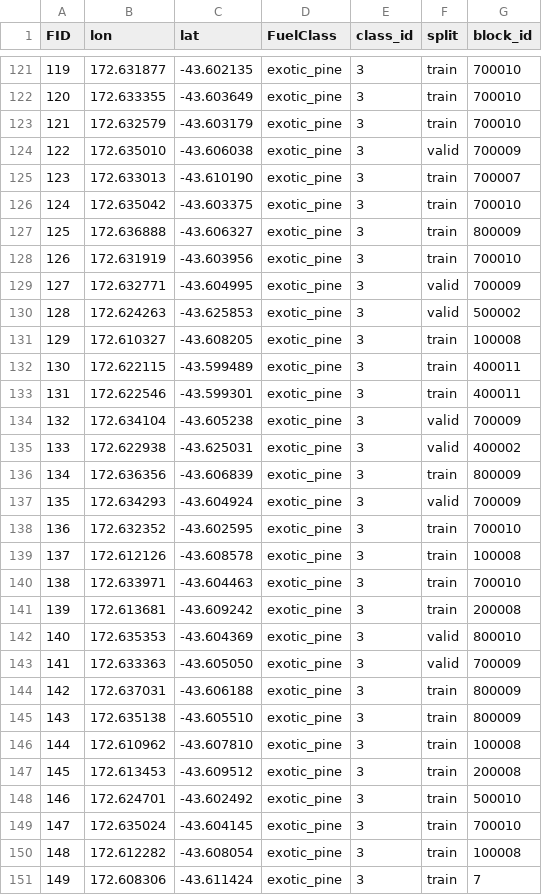
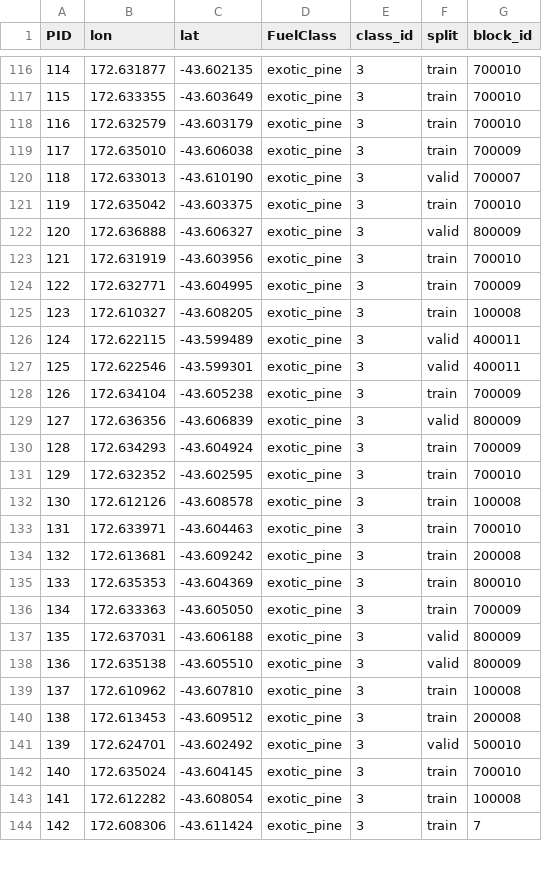
Before and after one commit to Sodawaitress/porthills-a3, a CSV file: 2024_materials/TrainingPoints_2024_wgs84.csv, drawn as a sheet; only a part is shown, gaps mark what is left out; removed rows and columns are numbered as before the commit, all else as after; the diff covers the shown part only; the diff names each change by its address in the sheet, - before the commit and + after, or states it on an @@ line.

```diff
--- a/2024_materials/TrainingPoints_2024_wgs84.csv
+++ b/2024_materials/TrainingPoints_2024_wgs84.csv
@@ column A (PID) renumbered from row 1 down @@
-F119 (split): valid
+F119 (split): train
-F120 (split): train
+F120 (split): valid
-F122 (split): train
+F122 (split): valid
-F124 (split): valid
+F124 (split): train
-row 130: 128 | 172.624263 | -43.625853 | exotic_pine | 3 | valid | 500002
-F126:F127 (split): train
+F126:F127 (split): valid
-F128 (split): valid
+F128 (split): train
-row 135: 133 | 172.622938 | -43.625031 | exotic_pine | 3 | valid | 400002
-F129 (split): train
+F129 (split): valid
-F130 (split): valid
+F130 (split): train
-F135:F136 (split): valid
+F135:F136 (split): train
-F137:F138 (split): train
+F137:F138 (split): valid
-F141 (split): train
+F141 (split): valid
```
Also changed, not shown: 5 removed rows and 97 edited cells elsewhere in this file, 2024_materials/TrainingPoints_2024_terrain.csv, 8 other files.
